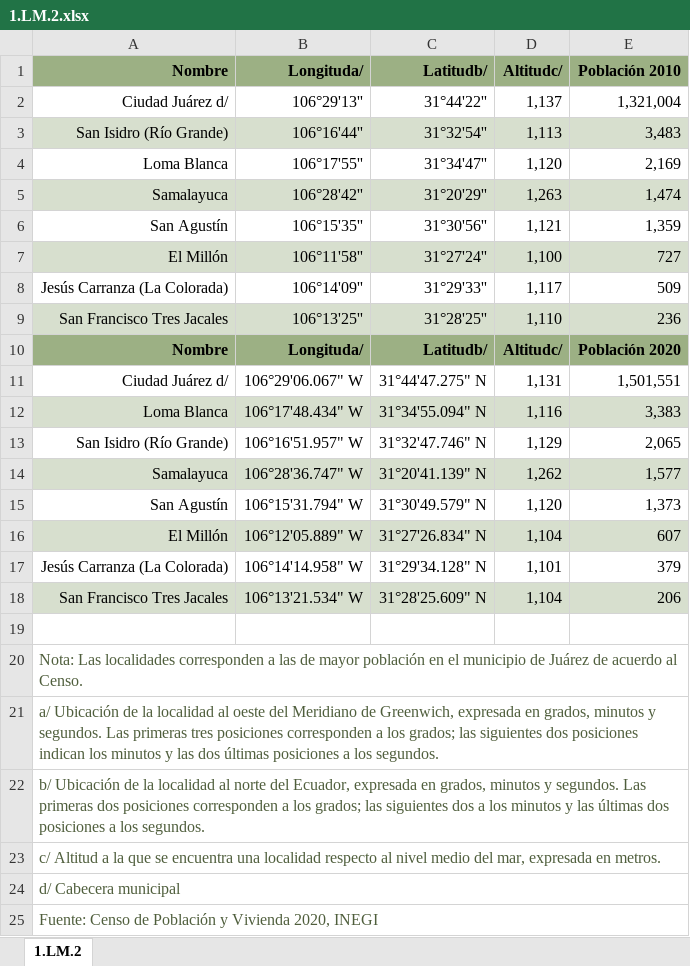
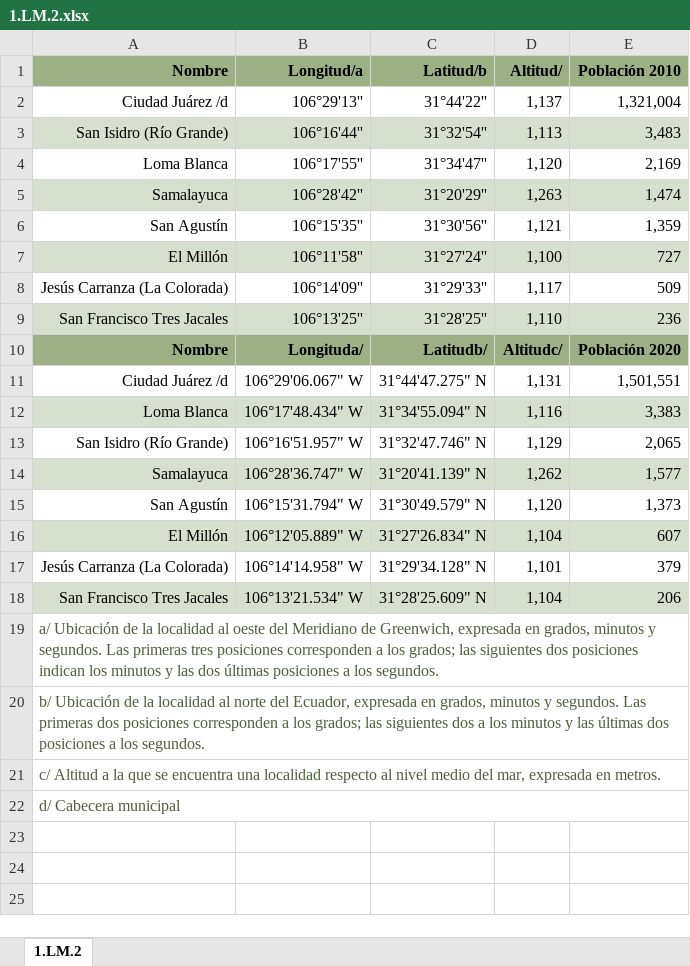
Before and after one commit to 176608/dev-bomberos, an Excel workbook: public/u_excel/1.LM.2.xlsx, sheet 1.LM.2, drawn as a sheet; values as stored, in another font and other column widths than the file's, no borders; the diff names each change by its address in the sheet, - before the commit and + after, or states it on an @@ line.

```diff
--- a/public/u_excel/1.LM.2.xlsx (sheet 1.LM.2)
+++ b/public/u_excel/1.LM.2.xlsx (sheet 1.LM.2)
-B1: Longituda/
+B1: Longitud/a
-C1: Latitudb/
+C1: Latitud/b
-D1: Altitudc/
+D1: Altitud/
-A2 (Nombre): Ciudad Juárez d/
+A2 (Nombre): Ciudad Juárez /d
-A11 (Nombre): Ciudad Juárez d/
+A11 (Nombre): Ciudad Juárez /d
-row 19: (empty)
-row 20: Nota: Las localidades corresponden a las de mayor población en el municipio de Juárez de acuerdo al Censo.
-row 25: Fuente: Censo de Población y Vivienda 2020, INEGI
```
Also changed, not shown: public/u_excel/1.DP.1.xlsx, public/u_excel/1.LM.1.xlsx, 2 other files.
